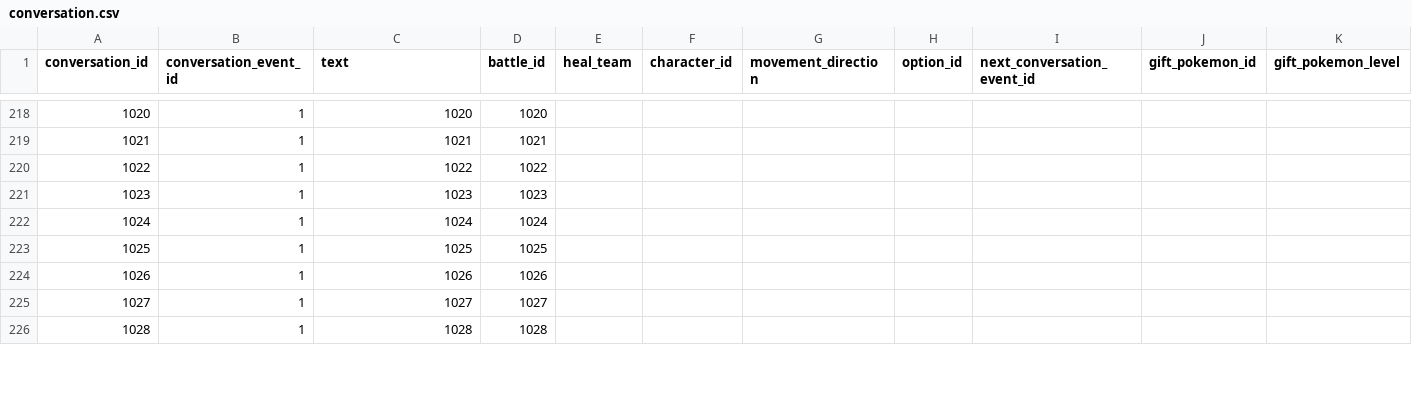
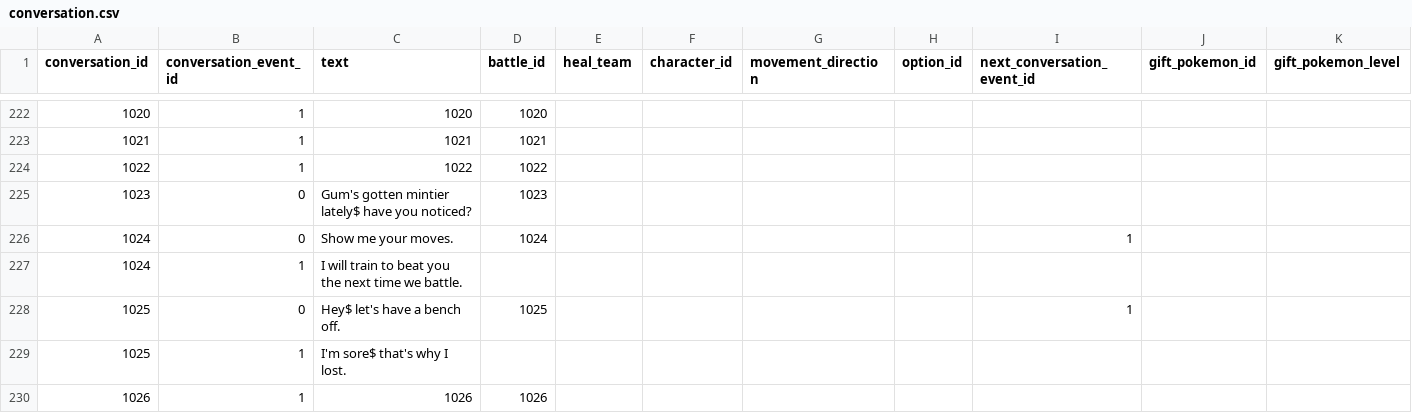
Before and after one commit to Jake-L/PokemonOceanBlue, a CSV file: src/rawdata/conversation.csv, drawn as a sheet; only a part is shown, gaps mark what is left out; removed rows and columns are numbered as before the commit, all else as after; rows hold the shown columns only; the diff covers the shown part only; the diff names each change by its address in the sheet, - before the commit and + after, or states it on an @@ line.

Commit message:
Celadon city improvements and added more characters

```diff
--- a/src/rawdata/conversation.csv
+++ b/src/rawdata/conversation.csv
-B225 (conversation_event_id): 1
+B225 (conversation_event_id): 0
-C225 (text): 1023
+C225 (text): Gum's gotten mintier lately$ have you noticed?
-row 222: 1024 | 1 | 1024 | 1024
-row 223: 1025 | 1 | 1025 | 1025
+row 226: 1024 | 0 | Show me your moves. | 1024 |  |  |  |  | 1
+row 227: 1024 | 1 | I will train to beat you the next time we battle.
+row 228: 1025 | 0 | Hey$ let's have a bench off. | 1025 |  |  |  |  | 1
+row 229: 1025 | 1 | I'm sore$ that's why I lost.
-row 225: 1027 | 1 | 1027 | 1027
-row 226: 1028 | 1 | 1028 | 1028
```
Also changed, not shown: 12 added rows, 2 removed rows and 2 edited cells elsewhere in this file, src/maps/map30.csv, src/rawdata/battle.csv, 10 other files.
